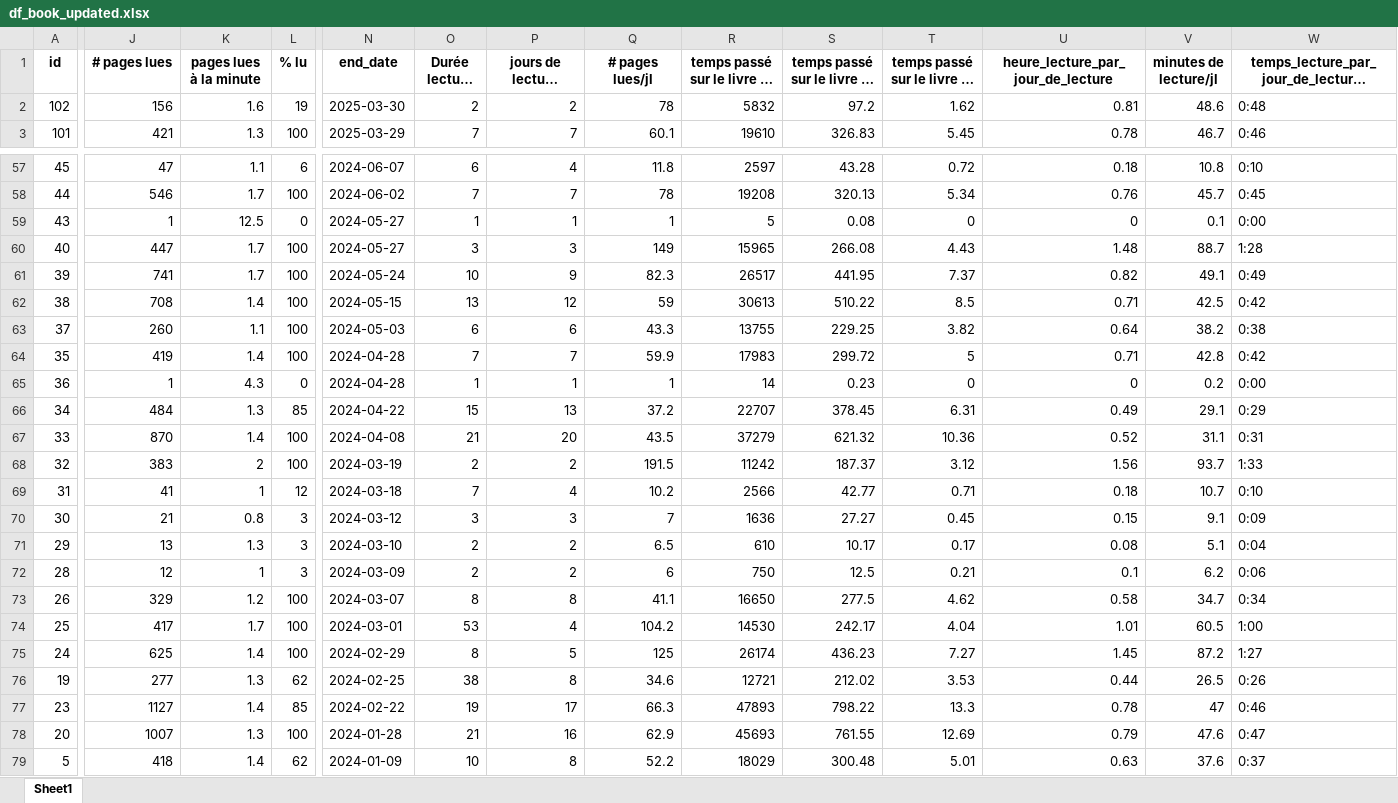
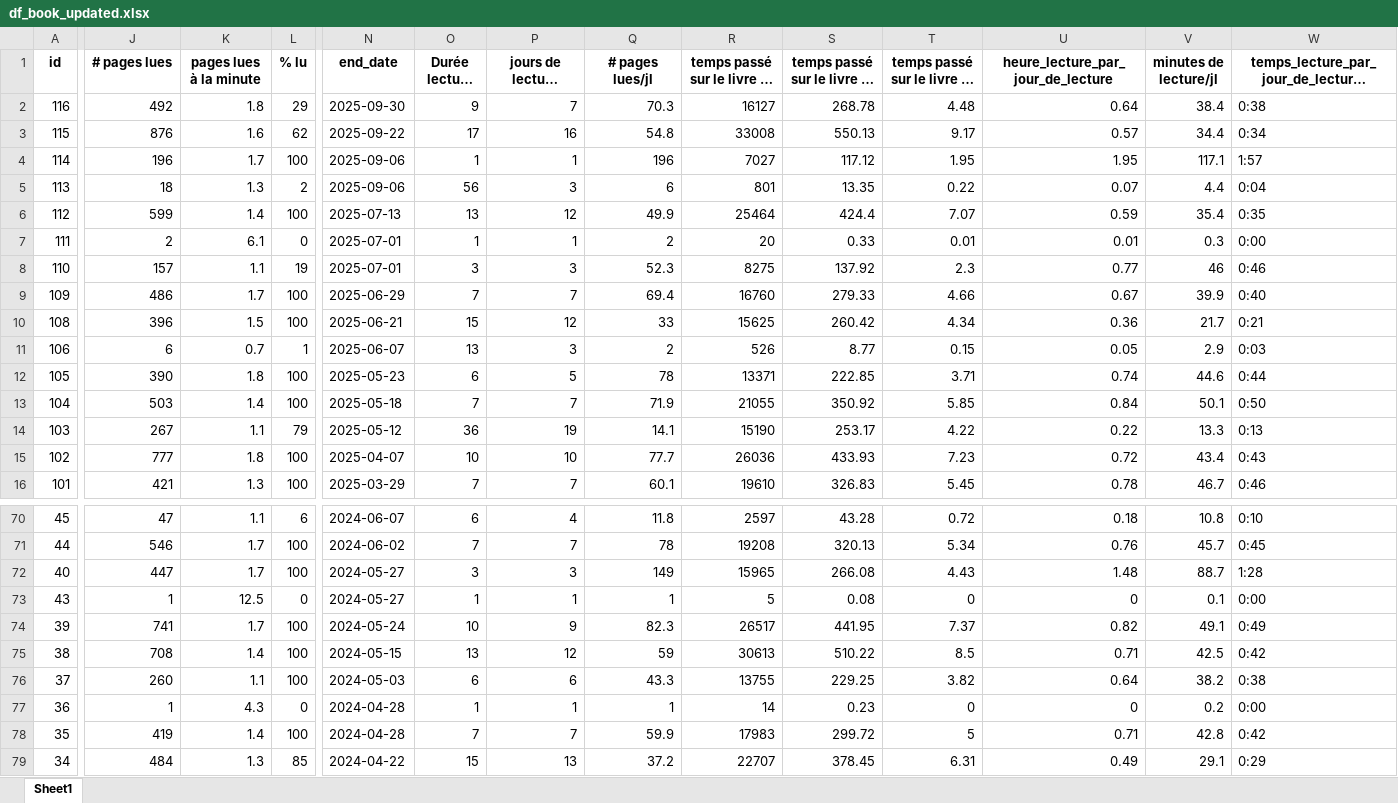
Before and after one commit to ChrisOlv/book_data_analysis, an Excel workbook: data_sources_from_python/df_book_updated.xlsx, sheet Sheet1, drawn as a sheet; only a part is shown, gaps mark what is left out; the shorter side is filled out with more unchanged rows; long unchanged cells end in …; values as stored, in another font and other column widths than the file's, no borders; addresses are those after the commit; rows hold the shown columns only; the diff covers the shown part only; the diff names each change by its address in the sheet, - before the commit and + after, or states it on an @@ line.

```diff
--- a/data_sources_from_python/df_book_updated.xlsx (sheet Sheet1)
+++ b/data_sources_from_python/df_book_updated.xlsx (sheet Sheet1)
+row 2: 116 | 492 | 1.8 | 29 | 2025-09-30 | 9 | 7 | 70.3 | 16127 | 268.78 | 4.48 | 0.64 | 38.4 | 0:38
+row 3: 115 | 876 | 1.6 | 62 | 2025-09-22 | 17 | 16 | 54.8 | 33008 | 550.13 | 9.17 | 0.57 | 34.4 | 0:34
+row 4: 114 | 196 | 1.7 | 100 | 2025-09-06 | 1 | 1 | 196 | 7027 | 117.12 | 1.95 | 1.95 | 117.1 | 1:57
+row 5: 113 | 18 | 1.3 | 2 | 2025-09-06 | 56 | 3 | 6 | 801 | 13.35 | 0.22 | 0.07 | 4.4 | 0:04
+row 6: 112 | 599 | 1.4 | 100 | 2025-07-13 | 13 | 12 | 49.9 | 25464 | 424.4 | 7.07 | 0.59 | 35.4 | 0:35
+row 7: 111 | 2 | 6.1 | 0 | 2025-07-01 | 1 | 1 | 2 | 20 | 0.33 | 0.01 | 0.01 | 0.3 | 0:00
+row 8: 110 | 157 | 1.1 | 19 | 2025-07-01 | 3 | 3 | 52.3 | 8275 | 137.92 | 2.3 | 0.77 | 46 | 0:46
+row 9: 109 | 486 | 1.7 | 100 | 2025-06-29 | 7 | 7 | 69.4 | 16760 | 279.33 | 4.66 | 0.67 | 39.9 | 0:40
+row 10: 108 | 396 | 1.5 | 100 | 2025-06-21 | 15 | 12 | 33 | 15625 | 260.42 | 4.34 | 0.36 | 21.7 | 0:21
+row 11: 106 | 6 | 0.7 | 1 | 2025-06-07 | 13 | 3 | 2 | 526 | 8.77 | 0.15 | 0.05 | 2.9 | 0:03
+row 12: 105 | 390 | 1.8 | 100 | 2025-05-23 | 6 | 5 | 78 | 13371 | 222.85 | 3.71 | 0.74 | 44.6 | 0:44
+row 13: 104 | 503 | 1.4 | 100 | 2025-05-18 | 7 | 7 | 71.9 | 21055 | 350.92 | 5.85 | 0.84 | 50.1 | 0:50
+row 14: 103 | 267 | 1.1 | 79 | 2025-05-12 | 36 | 19 | 14.1 | 15190 | 253.17 | 4.22 | 0.22 | 13.3 | 0:13
-J15 (# pages lues): 156
+J15 (# pages lues): 777
-K15 (pages lues à la minute): 1.6
+K15 (pages lues à la minute): 1.8
-L15 (% lu): 19
+L15 (% lu): 100
-N15 (end_date): 2025-03-30
+N15 (end_date): 2025-04-07
-O15 (Durée lecture (j)): 2
+O15 (Durée lecture (j)): 10
-P15 (jours de lecture effectifs (jl)): 2
+P15 (jours de lecture effectifs (jl)): 10
-Q15 (# pages lues/jl): 78
+Q15 (# pages lues/jl): 77.7
-R15: 5832
+R15: 26036
-S15: 97.2
+S15: 433.93
-T15: 1.62
+T15: 7.23
-U15: 0.81
+U15: 0.72
-V15 (minutes de lecture/jl): 48.6
+V15 (minutes de lecture/jl): 43.4
-W15: 0:48
+W15: 0:43
@@ row 60 moved to row 72: 40 @@
@@ row 65 moved to row 77: 36 @@
```
Also changed, not shown: 2 edited cells elsewhere in this sheet, 5 other files.
